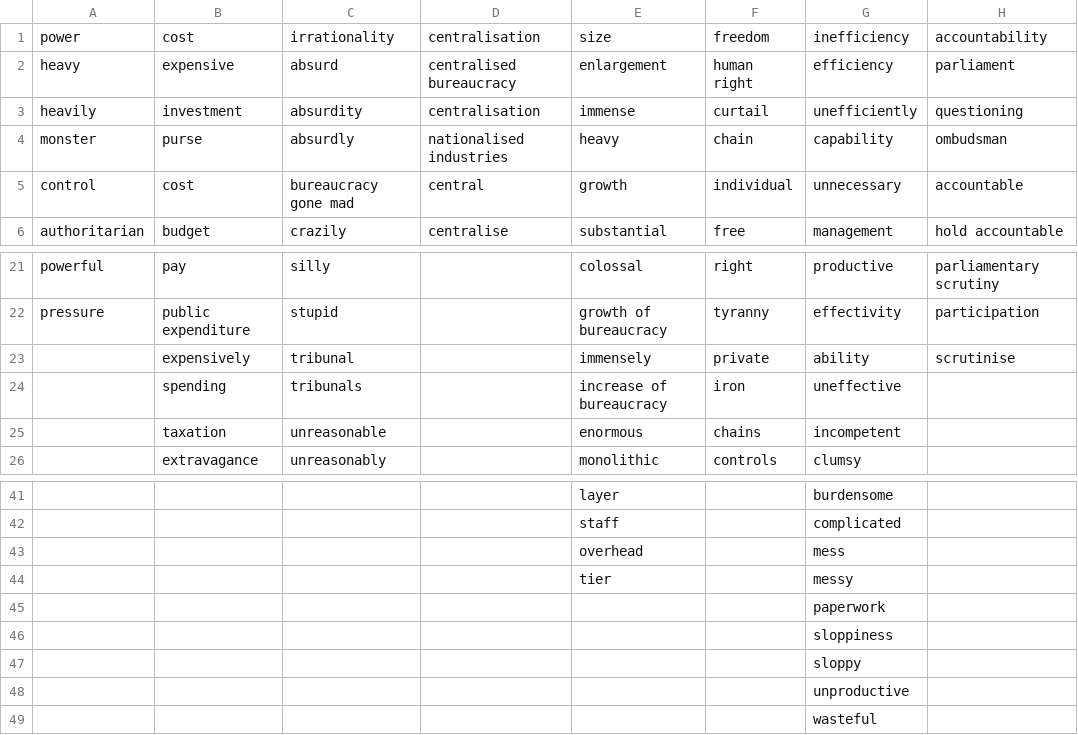
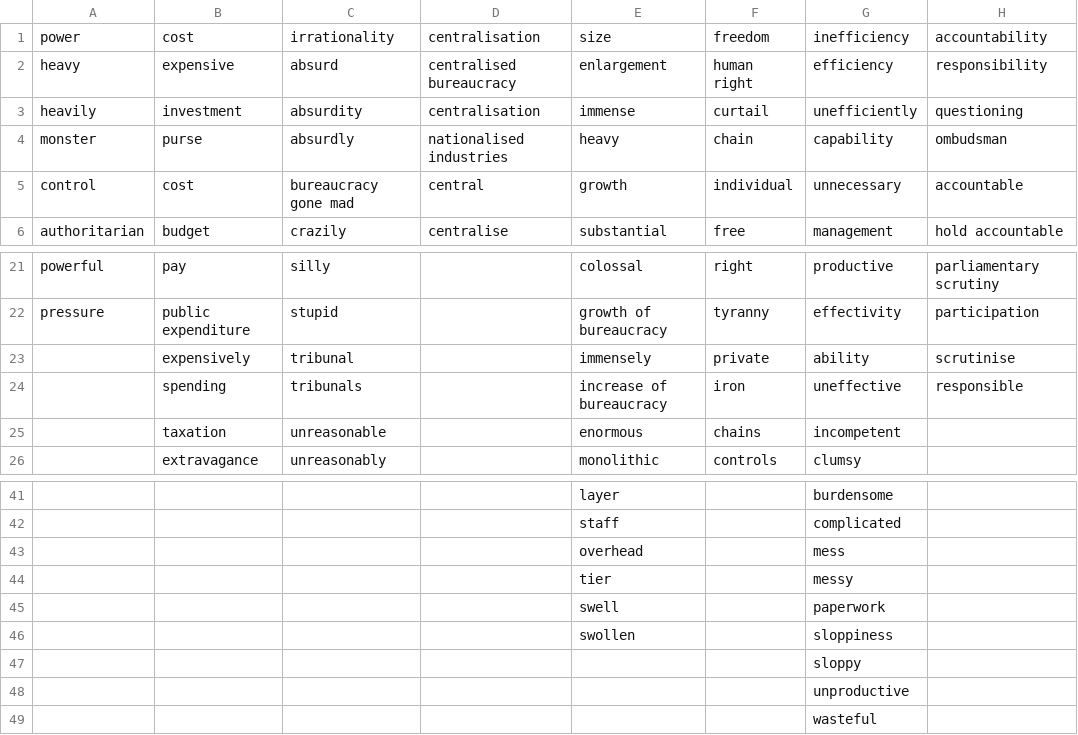
Before and after one commit to rubenros1795/CrisisBureaucracy, a CSV file: data/classifier/lexicon.csv, drawn as a sheet; only a part is shown, gaps mark what is left out.

Commit message:
paper + lexicon classification

```diff
--- a/data/classifier/lexicon.csv
+++ b/data/classifier/lexicon.csv
@@ -1,3 +1,3 @@
 power,cost,irrationality,centralisation,size,freedom,inefficiency,accountability
-heavy,expensive,absurd,centralised bureaucracy,enlargement,human right,efficiency,parliament
+heavy,expensive,absurd,centralised bureaucracy,enlargement,human right,efficiency,responsibility
 heavily,investment,absurdity,centralisation,immense,curtail,unefficiently,questioning
@@ -23,3 +23,3 @@ pressure,public expenditure,stupid,,growth of bureaucracy,tyranny,effectivity,pa
 ,expensively,tribunal,,immensely,private,ability,scrutinise
-,spending,tribunals,,increase of bureaucracy,iron,uneffective,
+,spending,tribunals,,increase of bureaucracy,iron,uneffective,responsible
 ,taxation,unreasonable,,enormous,chains,incompetent,
@@ -44,4 +44,4 @@ pressure,public expenditure,stupid,,growth of bureaucracy,tyranny,effectivity,pa
 ,,,,tier,,messy,
-,,,,,,paperwork,
-,,,,,,sloppiness,
+,,,,swell,,paperwork,
+,,,,swollen,,sloppiness,
 ,,,,,,sloppy,
```
Also changed, not shown: 39 other files.
